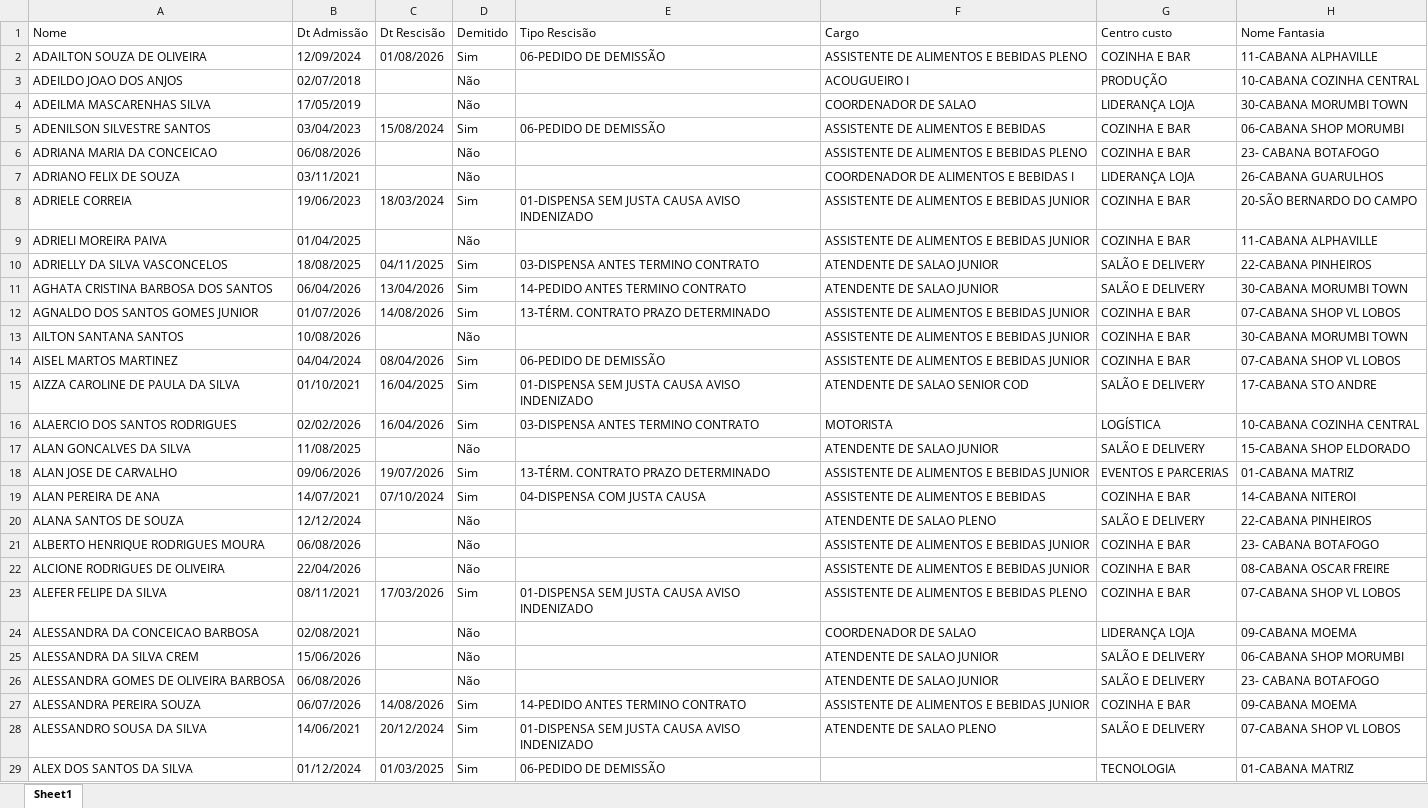
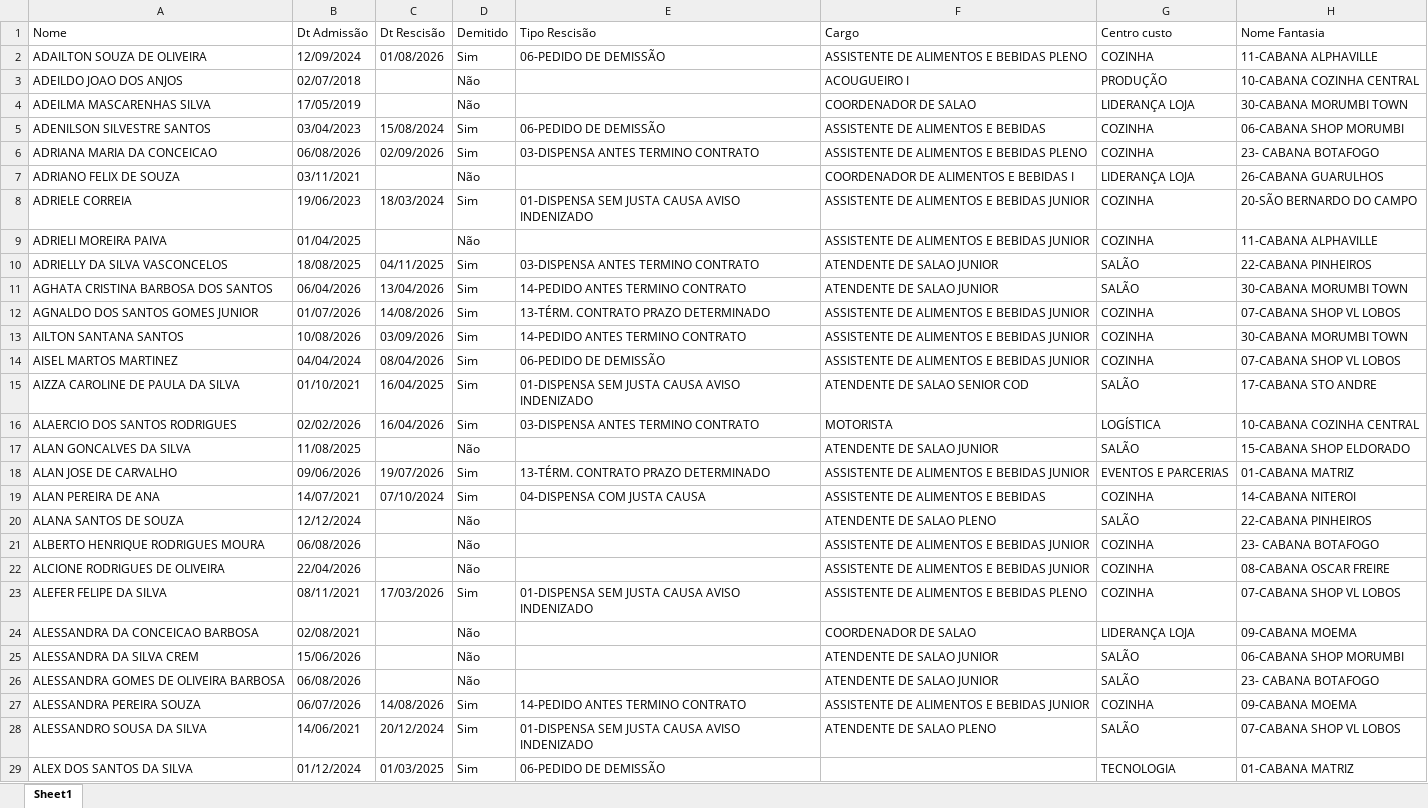
Before and after one commit to Eduardocurti/headcount, an Excel workbook: data/dados.xlsx, sheet Sheet1, drawn as a sheet; only a part is shown; values as stored, in another font and other column widths than the file's, no cell formats; the diff covers the shown part only; the diff names each change by its address in the sheet, - before the commit and + after, or states it on an @@ line.

Commit message:
Base de turnover atualizada automaticamente (10/09/2026 10:01)

```diff
--- a/data/dados.xlsx (sheet Sheet1)
+++ b/data/dados.xlsx (sheet Sheet1)
-G2 (Centro custo): COZINHA E BAR
+G2 (Centro custo): COZINHA
-G5:G6 (Centro custo): COZINHA E BAR
+G5:G6 (Centro custo): COZINHA
-C6 (Dt Rescisão): (empty)
+C6 (Dt Rescisão): 02/09/2026
-D6 (Demitido): Não
+D6 (Demitido): Sim
-E6 (Tipo Rescisão): (empty)
+E6 (Tipo Rescisão): 03-DISPENSA ANTES TERMINO CONTRATO
-G8:G9 (Centro custo): COZINHA E BAR
+G8:G9 (Centro custo): COZINHA
-G10:G11 (Centro custo): SALÃO E DELIVERY
+G10:G11 (Centro custo): SALÃO
-G12:G14 (Centro custo): COZINHA E BAR
+G12:G14 (Centro custo): COZINHA
-C13 (Dt Rescisão): (empty)
+C13 (Dt Rescisão): 03/09/2026
-D13 (Demitido): Não
+D13 (Demitido): Sim
-E13 (Tipo Rescisão): (empty)
+E13 (Tipo Rescisão): 14-PEDIDO ANTES TERMINO CONTRATO
-G15 (Centro custo): SALÃO E DELIVERY
+G15 (Centro custo): SALÃO
-G17 (Centro custo): SALÃO E DELIVERY
+G17 (Centro custo): SALÃO
-G19 (Centro custo): COZINHA E BAR
+G19 (Centro custo): COZINHA
-G20 (Centro custo): SALÃO E DELIVERY
+G20 (Centro custo): SALÃO
-G21:G23 (Centro custo): COZINHA E BAR
+G21:G23 (Centro custo): COZINHA
-G25:G26 (Centro custo): SALÃO E DELIVERY
+G25:G26 (Centro custo): SALÃO
-G27 (Centro custo): COZINHA E BAR
+G27 (Centro custo): COZINHA
-G28 (Centro custo): SALÃO E DELIVERY
+G28 (Centro custo): SALÃO
```
Also changed, not shown: 18 added rows, 11 removed rows and 1091 edited cells elsewhere in this sheet, cell formats.
